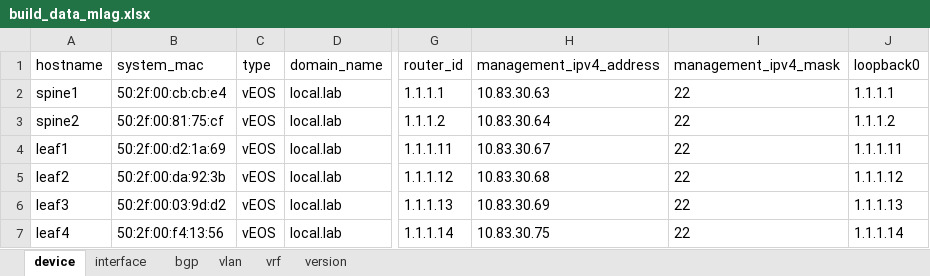
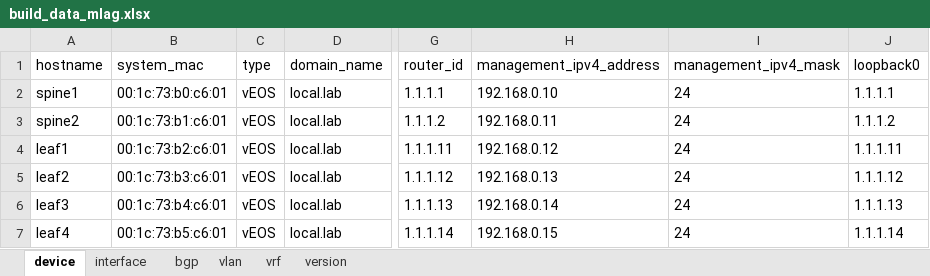
Before and after one commit to mpergament/cvp-excel-automation-demo, an Excel workbook: build_data_mlag.xlsx, sheet device, drawn as a sheet; only a part is shown, gaps mark what is left out; values as stored, in another font and other column widths than the file's, no borders; the diff names each change by its address in the sheet, - before the commit and + after, or states it on an @@ line.

```diff
--- a/build_data_mlag.xlsx (sheet device)
+++ b/build_data_mlag.xlsx (sheet device)
-B2 (system_mac): 50:2f:00:cb:cb:e4
+B2 (system_mac): 00:1c:73:b0:c6:01
-H2 (management_ipv4_address): 10.83.30.63
+H2 (management_ipv4_address): 192.168.0.10
-I2:I7 (management_ipv4_mask): 22
+I2:I7 (management_ipv4_mask): 24
-B3 (system_mac): 50:2f:00:81:75:cf
+B3 (system_mac): 00:1c:73:b1:c6:01
-H3 (management_ipv4_address): 10.83.30.64
+H3 (management_ipv4_address): 192.168.0.11
-B4 (system_mac): 50:2f:00:d2:1a:69
+B4 (system_mac): 00:1c:73:b2:c6:01
-H4 (management_ipv4_address): 10.83.30.67
+H4 (management_ipv4_address): 192.168.0.12
-B5 (system_mac): 50:2f:00:da:92:3b
+B5 (system_mac): 00:1c:73:b3:c6:01
-H5 (management_ipv4_address): 10.83.30.68
+H5 (management_ipv4_address): 192.168.0.13
-B6 (system_mac): 50:2f:00:03:9d:d2
+B6 (system_mac): 00:1c:73:b4:c6:01
-H6 (management_ipv4_address): 10.83.30.69
+H6 (management_ipv4_address): 192.168.0.14
-B7 (system_mac): 50:2f:00:f4:13:56
+B7 (system_mac): 00:1c:73:b5:c6:01
-H7 (management_ipv4_address): 10.83.30.75
+H7 (management_ipv4_address): 192.168.0.15
```
Also changed, not shown: sheet interface.
